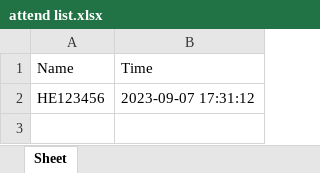
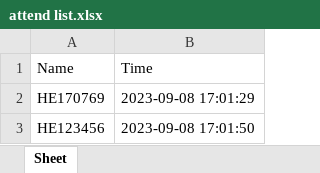
Before and after one commit to tuan124816/Simple-attendance-checking-system, an Excel workbook: attend list.xlsx, sheet Sheet, drawn as a sheet; values as stored, in another font and other column widths than the file's, no borders; addresses are those after the commit; the diff names each change by its address in the sheet, - before the commit and + after, or states it on an @@ line.

Commit message:
change data_util.py, recognize.py, main.py

```diff
--- a/attend list.xlsx (sheet Sheet)
+++ b/attend list.xlsx (sheet Sheet)
+row 2: HE170769 | 2023-09-08 17:01:29
-B3 (Time): 2023-09-07 17:31:12
+B3 (Time): 2023-09-08 17:01:50
```
Also changed, not shown: 39 other files.
